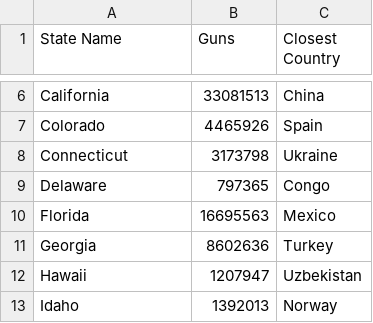
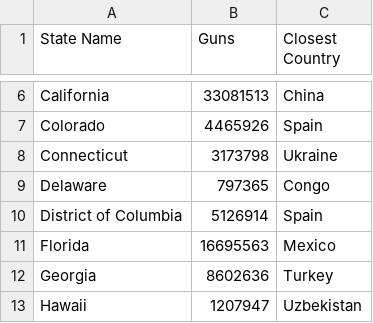
Before and after one commit to maaria91/Final-VizTech, a CSV file: Data/Viztech Final - Sheet1.csv, drawn as a sheet; only a part is shown, gaps mark what is left out; the shorter side is filled out with more unchanged rows; the diff names each change by its address in the sheet, - before the commit and + after, or states it on an @@ line.

```diff
--- a/Data/Viztech Final - Sheet1.csv
+++ b/Data/Viztech Final - Sheet1.csv
+row 10: District of Columbia | 5126914 | Spain
```
Also changed, not shown: 2 other files.
